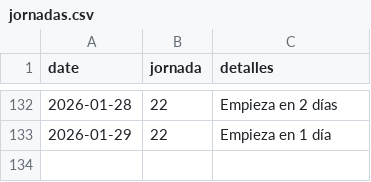
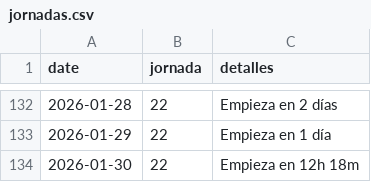
Before and after one commit to javica98/MisterFantasy_analytics, a CSV file: data/processed/jornadas.csv, drawn as a sheet; only a part is shown, gaps mark what is left out; the diff names each change by its address in the sheet, - before the commit and + after, or states it on an @@ line.

```diff
--- a/data/processed/jornadas.csv
+++ b/data/processed/jornadas.csv
+row 134: 2026-01-30 | 22 | Empieza en 12h 18m
```
Also changed, not shown: data/processed/ganancias.csv, data/processed/ganancias_clean.csv, 3 other files.
